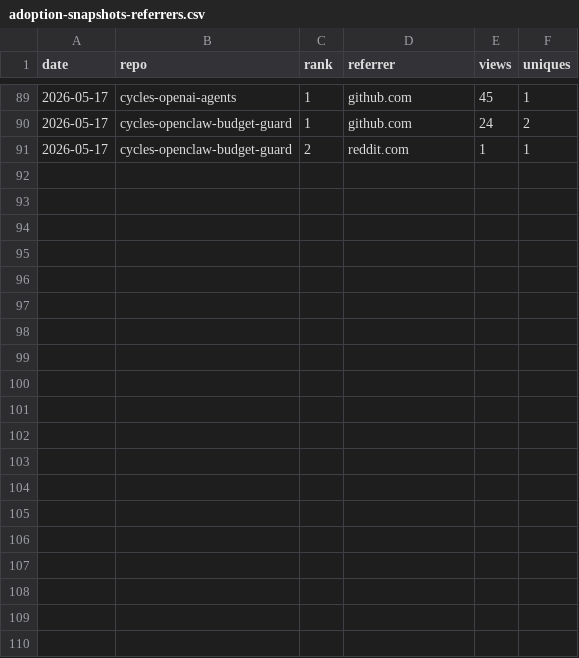
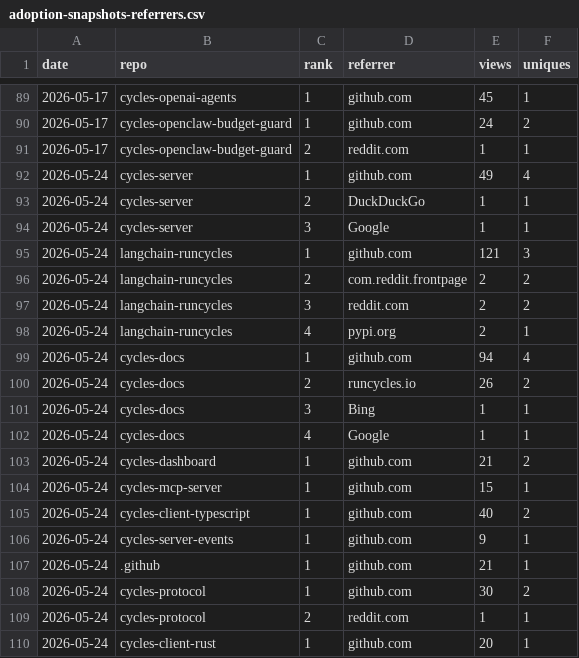
Before and after one commit to runcycles/cycles-docs, a CSV file: .outreach/adoption-snapshots-referrers.csv, drawn as a sheet; only a part is shown, gaps mark what is left out; the diff covers the shown part only; the diff names each change by its address in the sheet, - before the commit and + after, or states it on an @@ line.

```diff
--- a/.outreach/adoption-snapshots-referrers.csv
+++ b/.outreach/adoption-snapshots-referrers.csv
+row 92: 2026-05-24 | cycles-server | 1 | github.com | 49 | 4
+row 93: 2026-05-24 | cycles-server | 2 | DuckDuckGo | 1 | 1
+row 94: 2026-05-24 | cycles-server | 3 | Google | 1 | 1
+row 95: 2026-05-24 | langchain-runcycles | 1 | github.com | 121 | 3
+row 96: 2026-05-24 | langchain-runcycles | 2 | com.reddit.frontpage | 2 | 2
+row 97: 2026-05-24 | langchain-runcycles | 3 | reddit.com | 2 | 2
+row 98: 2026-05-24 | langchain-runcycles | 4 | pypi.org | 2 | 1
+row 99: 2026-05-24 | cycles-docs | 1 | github.com | 94 | 4
+row 100: 2026-05-24 | cycles-docs | 2 | runcycles.io | 26 | 2
+row 101: 2026-05-24 | cycles-docs | 3 | Bing | 1 | 1
+row 102: 2026-05-24 | cycles-docs | 4 | Google | 1 | 1
+row 103: 2026-05-24 | cycles-dashboard | 1 | github.com | 21 | 2
+row 104: 2026-05-24 | cycles-mcp-server | 1 | github.com | 15 | 1
+row 105: 2026-05-24 | cycles-client-typescript | 1 | github.com | 40 | 2
+row 106: 2026-05-24 | cycles-server-events | 1 | github.com | 9 | 1
+row 107: 2026-05-24 | .github | 1 | github.com | 21 | 1
+row 108: 2026-05-24 | cycles-protocol | 1 | github.com | 30 | 2
+row 109: 2026-05-24 | cycles-protocol | 2 | reddit.com | 1 | 1
+row 110: 2026-05-24 | cycles-client-rust | 1 | github.com | 20 | 1
```
Also changed, not shown: 13 added rows elsewhere in this file, .outreach/adoption-snapshots-by-repo.csv, .outreach/adoption-snapshots.csv.
